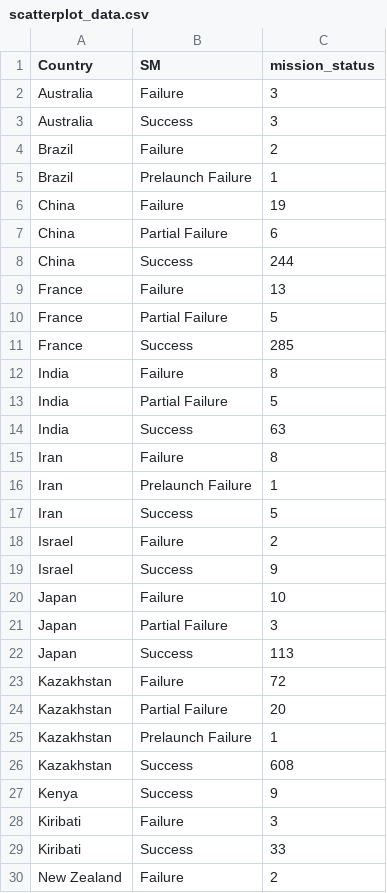
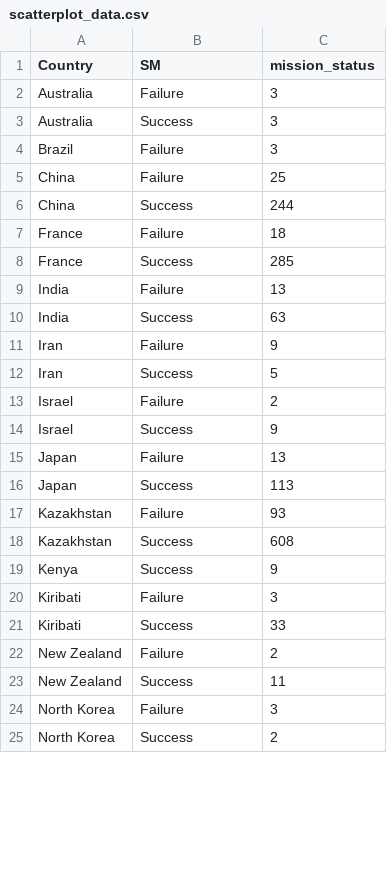
Before and after one commit to rbur0007/FIT3179, a CSV file: scatterplot_data.csv, drawn as a sheet; only a part is shown; the shorter side is filled out with more unchanged rows; the diff covers the shown part only.

Commit message:
Update scatterplot_data.csv

```diff
--- a/scatterplot_data.csv
+++ b/scatterplot_data.csv
@@ -3,15 +3,10 @@ Australia,Failure,3
 Australia,Success,3
-Brazil,Failure,2
-Brazil,Prelaunch Failure,1
-China,Failure,19
-China,Partial Failure,6
+Brazil,Failure,3
+China,Failure,25
 China,Success,244
-France,Failure,13
-France,Partial Failure,5
+France,Failure,18
 France,Success,285
-India,Failure,8
-India,Partial Failure,5
+India,Failure,13
 India,Success,63
-Iran,Failure,8
-Iran,Prelaunch Failure,1
+Iran,Failure,9
 Iran,Success,5
@@ -19,8 +14,5 @@ Israel,Failure,2
 Israel,Success,9
-Japan,Failure,10
-Japan,Partial Failure,3
+Japan,Failure,13
 Japan,Success,113
-Kazakhstan,Failure,72
-Kazakhstan,Partial Failure,20
-Kazakhstan,Prelaunch Failure,1
+Kazakhstan,Failure,93
 Kazakhstan,Success,608
```
Also changed, not shown: 1 added row, 4 removed rows and 2 edited cells elsewhere in this file.
